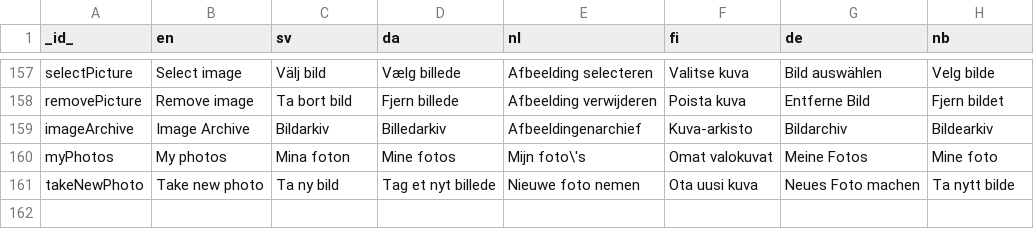
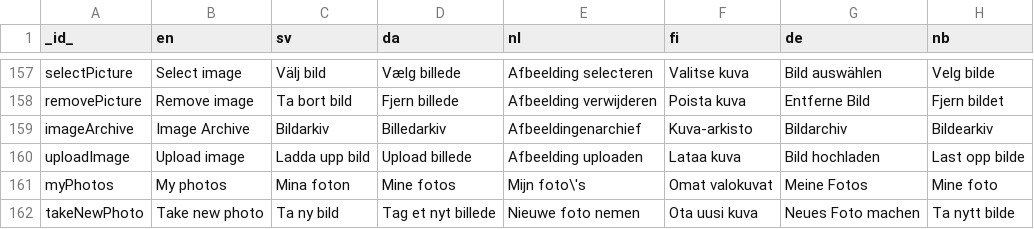
Before and after one commit to abilia/system_settings_editor, a TSV file: lib/i18n/translations.tsv, drawn as a sheet; only a part is shown, gaps mark what is left out; the shorter side is filled out with more unchanged rows; the diff names each change by its address in the sheet, - before the commit and + after, or states it on an @@ line.

Commit message:
SGC-838 Changing name on to upload

```diff
--- a/lib/i18n/translations.tsv
+++ b/lib/i18n/translations.tsv
+row 160: uploadImage | Upload image | Ladda upp bild | Upload billede | Afbeelding uploaden | Lataa kuva | Bild hochladen | Last opp bilde
```
Also changed, not shown: 5 other files.
